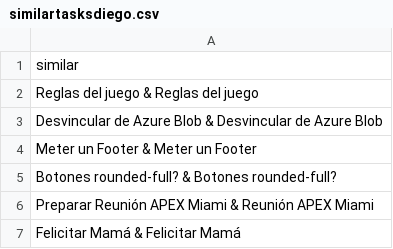
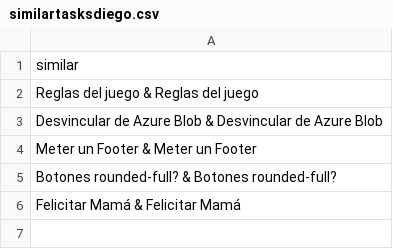
Before and after one commit to hidiegorguez/Todoist, a CSV file: data/similartasksdiego.csv, drawn as a sheet.

```diff
--- a/data/similartasksdiego.csv
+++ b/data/similartasksdiego.csv
@@ -5,3 +5,2 @@ Meter un Footer & Meter un Footer
 Botones rounded-full? & Botones rounded-full?
-Preparar Reunión APEX Miami & Reunión APEX Miami
 Felicitar Mamá & Felicitar Mamá
```
